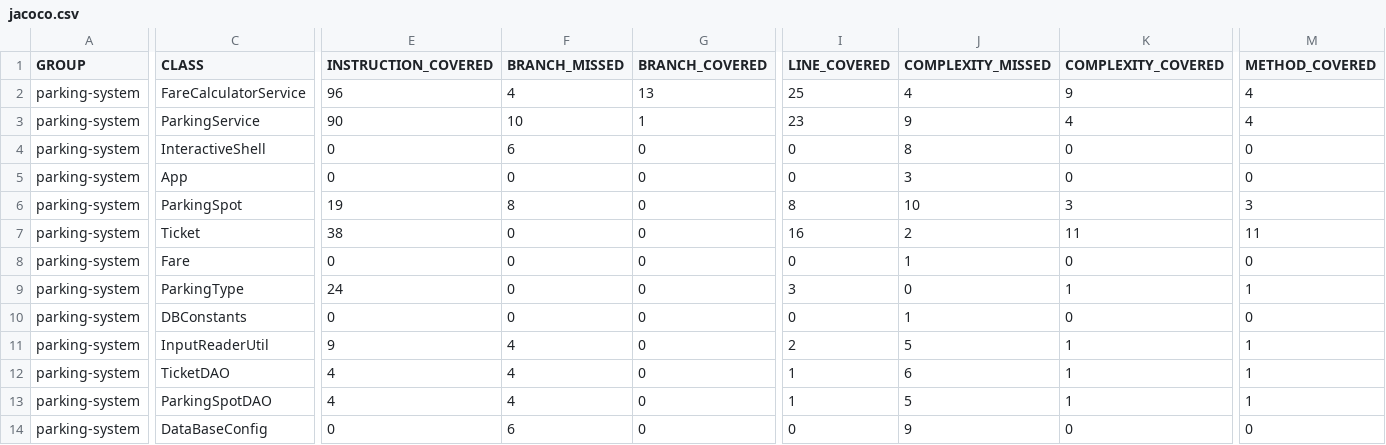
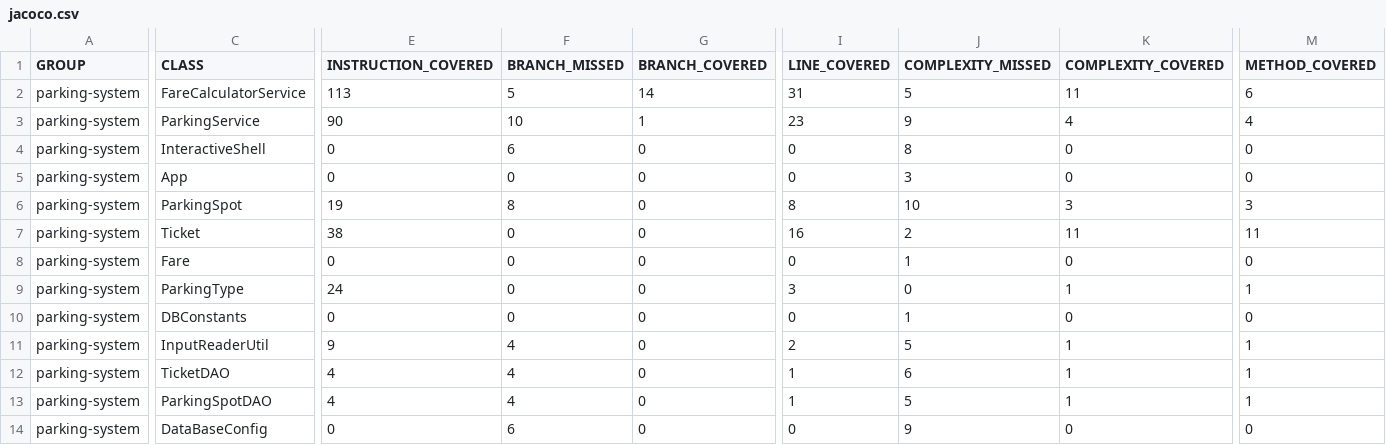
Before and after one commit to HobiniainaR/Rabemanantsoa-Hobiniaina-tester-Java, a CSV file: target/site/jacoco/jacoco.csv, drawn as a sheet; only a part is shown, gaps mark what is left out; the diff names each change by its address in the sheet, - before the commit and + after, or states it on an @@ line.

```diff
--- a/target/site/jacoco/jacoco.csv
+++ b/target/site/jacoco/jacoco.csv
-E2 (INSTRUCTION_COVERED): 96
+E2 (INSTRUCTION_COVERED): 113
-F2 (BRANCH_MISSED): 4
+F2 (BRANCH_MISSED): 5
-G2 (BRANCH_COVERED): 13
+G2 (BRANCH_COVERED): 14
-I2 (LINE_COVERED): 25
+I2 (LINE_COVERED): 31
-J2 (COMPLEXITY_MISSED): 4
+J2 (COMPLEXITY_MISSED): 5
-K2 (COMPLEXITY_COVERED): 9
+K2 (COMPLEXITY_COVERED): 11
-M2 (METHOD_COVERED): 4
+M2 (METHOD_COVERED): 6
```
Also changed, not shown: 17 other files.
